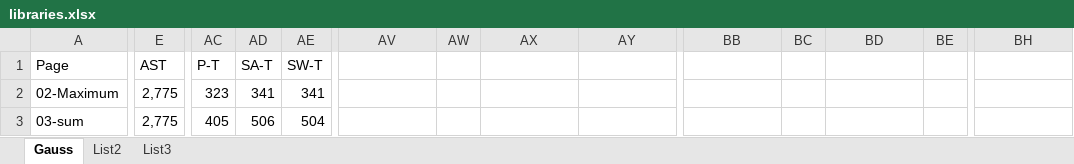
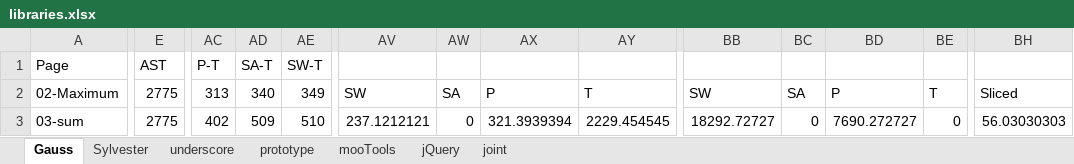
Before and after one commit to jomaras/Firecrow, an Excel workbook: evaluation/libraries/libraries.xlsx, sheet Gauss, drawn as a sheet; only a part is shown, gaps mark what is left out; values as stored, in another font and other column widths than the file's, no cell formats; charts and pictures not drawn; the diff covers the shown part only; the diff names each change by its address in the sheet, - before the commit and + after, or states it on an @@ line.

```diff
--- a/evaluation/libraries/libraries.xlsx (sheet Gauss)
+++ b/evaluation/libraries/libraries.xlsx (sheet Gauss)
-sheet tab: List2
+sheet tab: Sylvester
-sheet tab: List3
+sheet tab: underscore
+sheet tab: prototype
+sheet tab: mooTools
+sheet tab: jQuery
+sheet tab: joint
-E2:E3 (AST): 2,775
+E2:E3 (AST): 2775
-AC2 (P-T): 323
+AC2 (P-T): 313
-AD2 (SA-T): 341
+AD2 (SA-T): 340
-AE2 (SW-T): 341
+AE2 (SW-T): 349
-AV2: (empty)
+AV2: SW
-AW2: (empty)
+AW2: SA
-AX2: (empty)
+AX2: P
-AY2: (empty)
+AY2: T
-BB2: (empty)
+BB2: SW
-BC2: (empty)
+BC2: SA
-BD2: (empty)
+BD2: P
-BE2: (empty)
+BE2: T
-BH2: (empty)
+BH2: Sliced
-AC3 (P-T): 405
+AC3 (P-T): 402
-AD3 (SA-T): 506
+AD3 (SA-T): 509
-AE3 (SW-T): 504
+AE3 (SW-T): 510
-AV3: (empty)
+AV3: 237.1212121
-AW3: (empty)
+AW3: 0
-AX3: (empty)
+AX3: 321.3939394
-AY3: (empty)
+AY3: 2229.454545
-BB3: (empty)
+BB3: 18292.72727
-BC3: (empty)
+BC3: 0
-BD3: (empty)
+BD3: 7690.272727
-BE3: (empty)
+BE3: 0
-BH3: (empty)
+BH3: 56.03030303
```
Also changed, not shown: 190 edited cells elsewhere in this sheet, sheet Sylvester, sheet underscore, cell formats, formulas that keep their value, charts or pictures, 21 other files.
